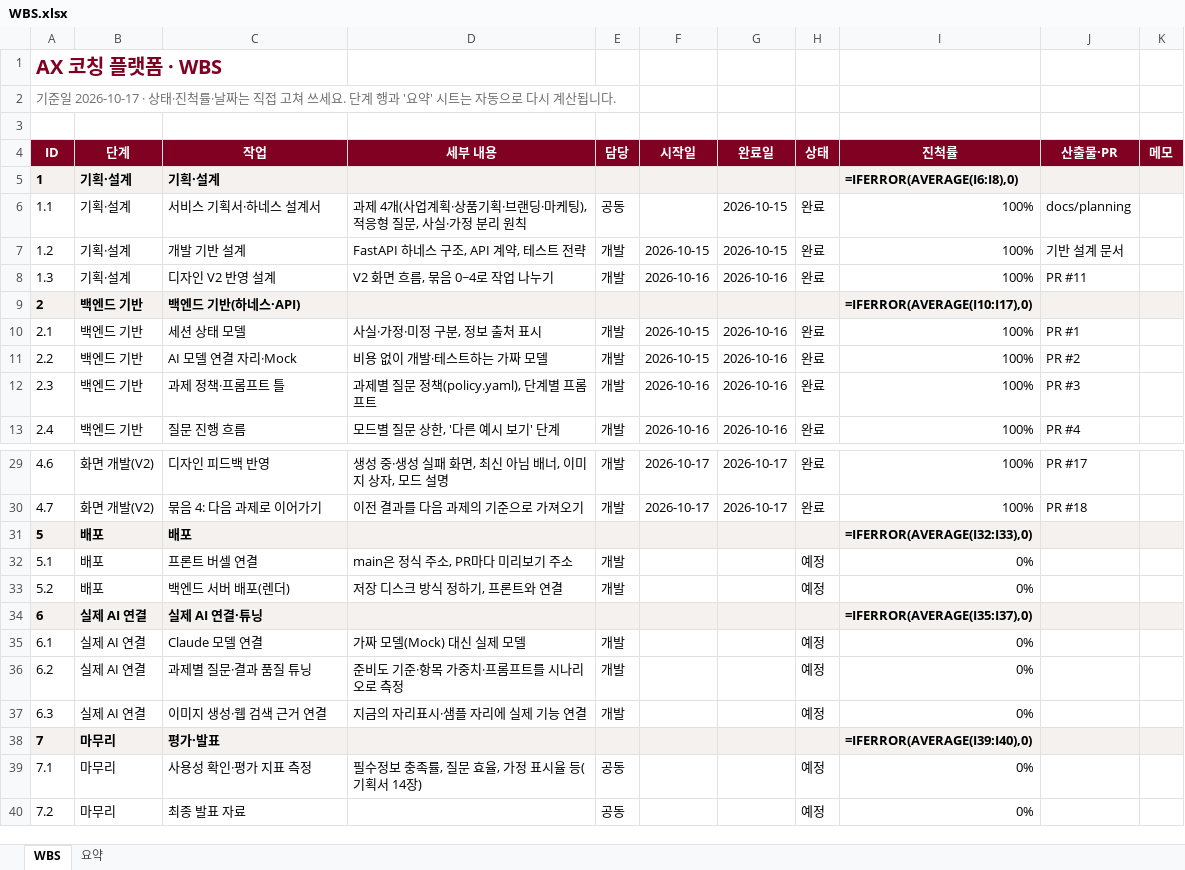
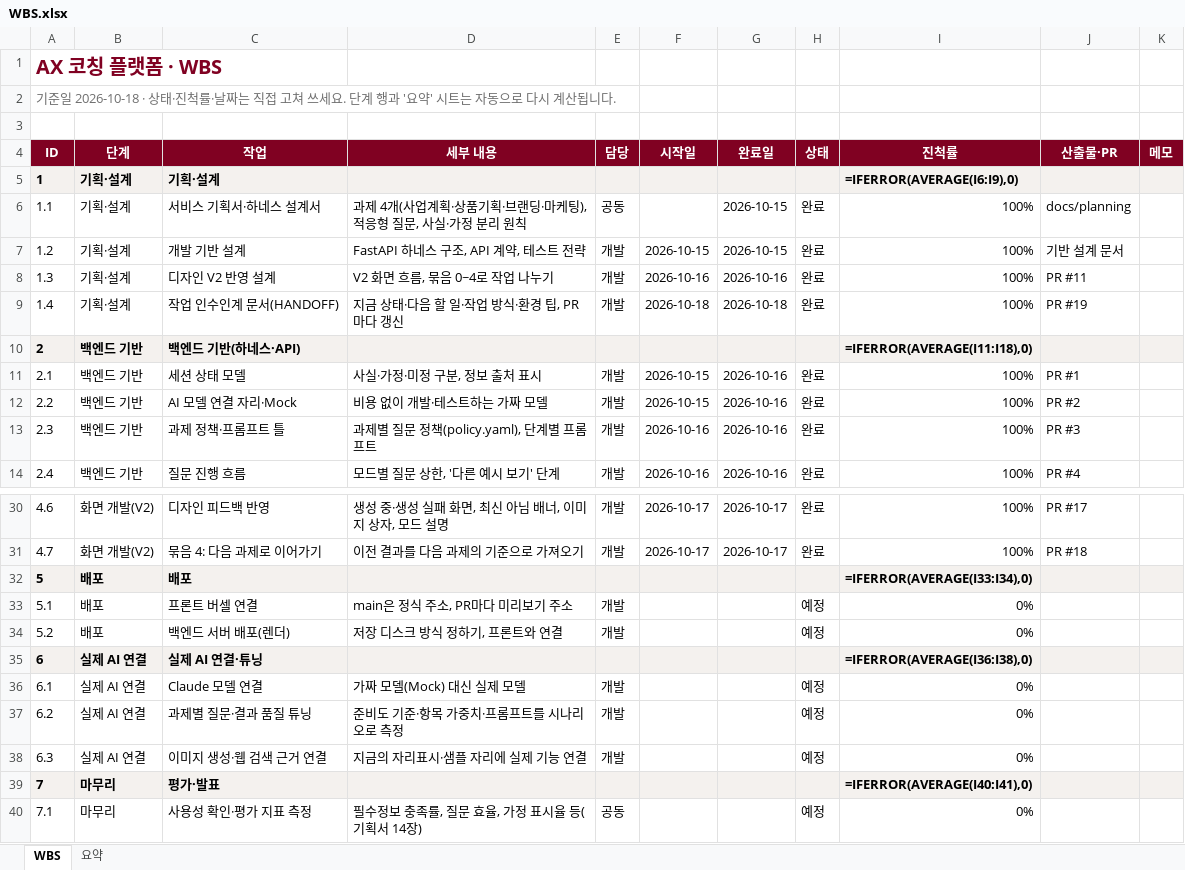
Before and after one commit to kimcheolhui9846/ax_platform_5, an Excel workbook: docs/WBS.xlsx, sheet WBS, drawn as a sheet; only a part is shown, gaps mark what is left out; the shorter side is filled out with more unchanged rows; values as stored, in another font and other column widths than the file's, no borders; formulas without a stored value are shown as written; conditional formats not drawn; addresses are those after the commit; the diff covers the shown part only; the diff names each change by its address in the sheet, - before the commit and + after, or states it on an @@ line.

Commit message:
작업 인수인계 문서(docs/HANDOFF.md)와 PR마다 갱신하는 규칙, WBS 1.4 (#19)

```diff
--- a/docs/WBS.xlsx (sheet WBS)
+++ b/docs/WBS.xlsx (sheet WBS)
@@ column A (ID) renumbered in row 2 @@
-I5 (진척률): =IFERROR(AVERAGE(I6:I8),0)
+I5 (진척률): =IFERROR(AVERAGE(I6:I9),0)
+row 9: 1.4 | 기획·설계 | 작업 인수인계 문서(HANDOFF) | 지금 상태·다음 할 일·작업 방식·환경 팁, PR마다 갱신 | 개발 | 2026-10-18 | 2026-10-18 | 완료 | 100% | PR #19
-I10 (진척률): =IFERROR(AVERAGE(I10:I17),0)
+I10 (진척률): =IFERROR(AVERAGE(I11:I18),0)
-I32 (진척률): =IFERROR(AVERAGE(I32:I33),0)
+I32 (진척률): =IFERROR(AVERAGE(I33:I34),0)
-I35 (진척률): =IFERROR(AVERAGE(I35:I37),0)
+I35 (진척률): =IFERROR(AVERAGE(I36:I38),0)
-I39 (진척률): =IFERROR(AVERAGE(I39:I40),0)
+I39 (진척률): =IFERROR(AVERAGE(I40:I41),0)
```
Also changed, not shown: 2 edited cells elsewhere in this sheet, sheet 요약, 2 other files.
